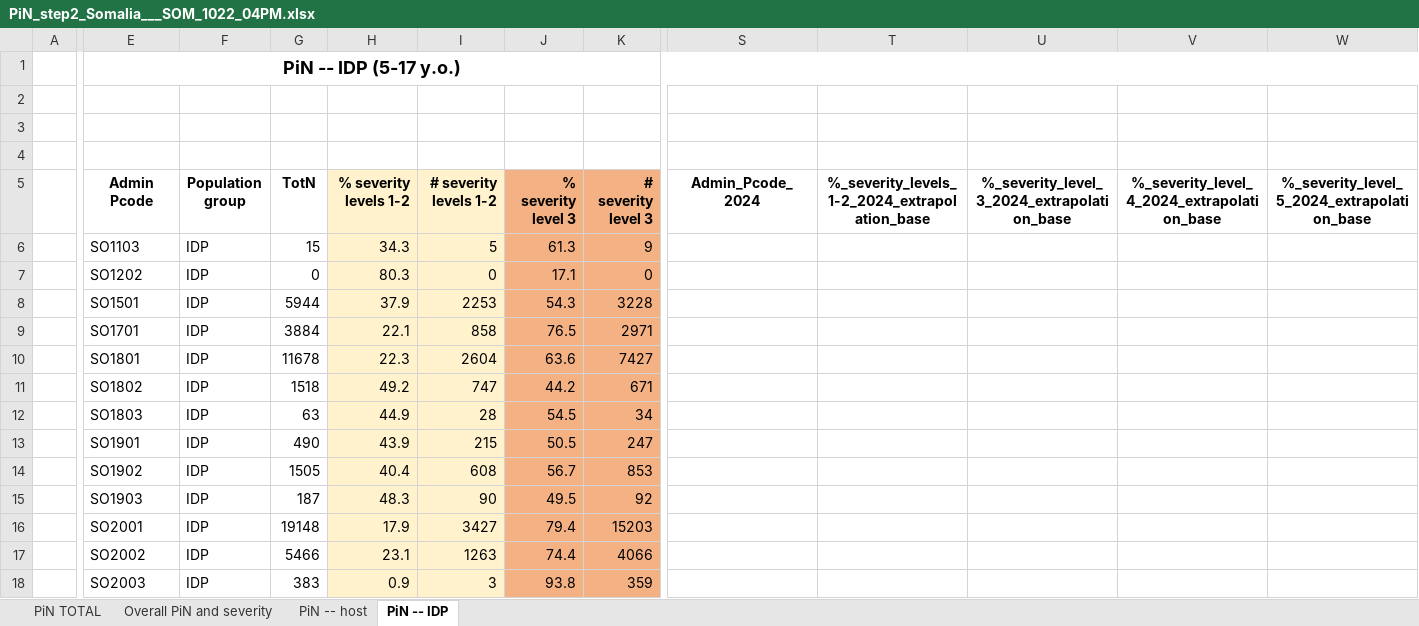
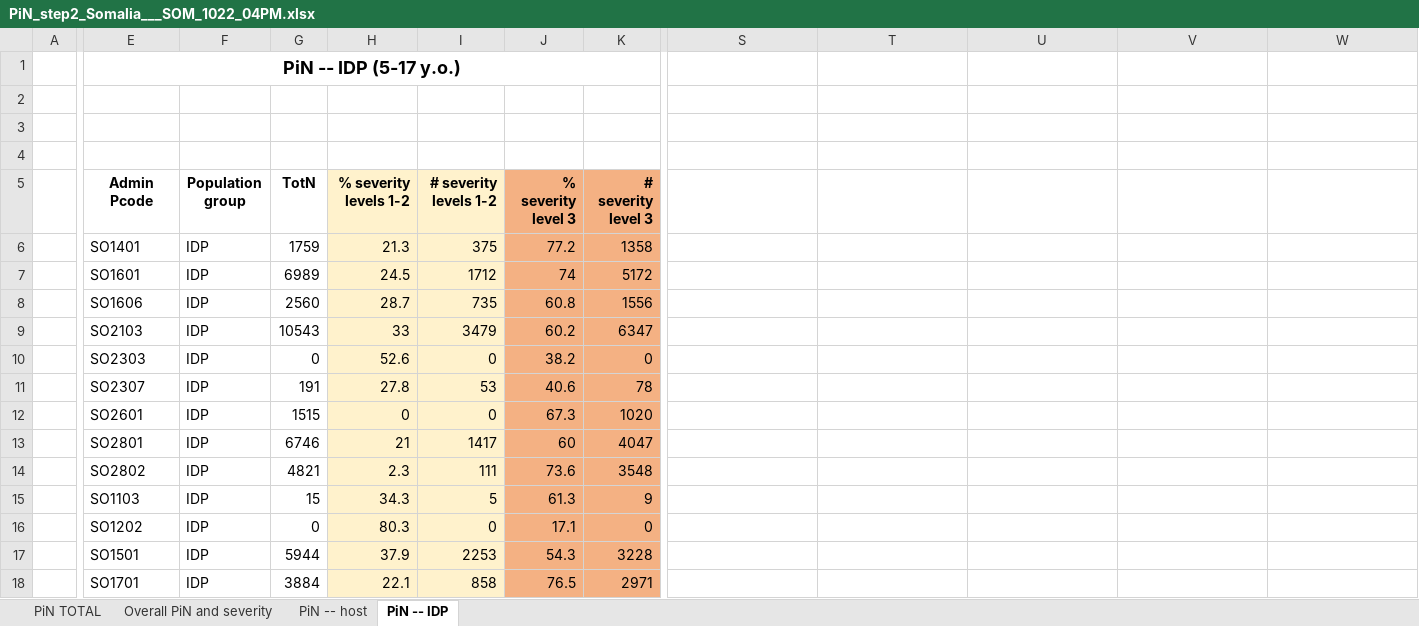
Before and after one commit to martivit/pin-calculation-app, an Excel workbook: platform_PiN_output/Somalia___SOM/PiN_step2_Somalia___SOM_1022_04PM.xlsx, sheet PiN -- IDP, drawn as a sheet; only a part is shown, gaps mark what is left out; the shorter side is filled out with more unchanged rows; values as stored, in another font and other column widths than the file's, no borders; removed rows and columns are numbered as before the commit, all else as after; rows hold the shown columns only; the diff names each change by its address in the sheet, - before the commit and + after, or states it on an @@ line.

```diff
--- a/platform_PiN_output/Somalia___SOM/PiN_step2_Somalia___SOM_1022_04PM.xlsx (sheet PiN -- IDP)
+++ b/platform_PiN_output/Somalia___SOM/PiN_step2_Somalia___SOM_1022_04PM.xlsx (sheet PiN -- IDP)
-E1:W1 merged
+E1:R1 merged
-S5: Admin_Pcode_2024
+S5: (empty)
-T5: %_severity_levels_1-2_2024_extrapolation_base
+T5: (empty)
-U5: %_severity_level_3_2024_extrapolation_base
+U5: (empty)
-V5: %_severity_level_4_2024_extrapolation_base
+V5: (empty)
-W5: %_severity_level_5_2024_extrapolation_base
+W5: (empty)
+row 6:  | SO1401 | IDP | 1759 | 21.3 | 375 | 77.2 | 1358
+row 7:  | SO1601 | IDP | 6989 | 24.5 | 1712 | 74 | 5172
+row 8:  | SO1606 | IDP | 2560 | 28.7 | 735 | 60.8 | 1556
+row 9:  | SO2103 | IDP | 10543 | 33 | 3479 | 60.2 | 6347
+row 10:  | SO2303 | IDP | 0 | 52.6 | 0 | 38.2 | 0
+row 11:  | SO2307 | IDP | 191 | 27.8 | 53 | 40.6 | 78
+row 12:  | SO2601 | IDP | 1515 | 0 | 0 | 67.3 | 1020
+row 13:  | SO2801 | IDP | 6746 | 21 | 1417 | 60 | 4047
+row 14:  | SO2802 | IDP | 4821 | 2.3 | 111 | 73.6 | 3548
```
Also changed, not shown: sheet PiN -- host, sheet Overall PiN and severity, sheet PiN TOTAL.
